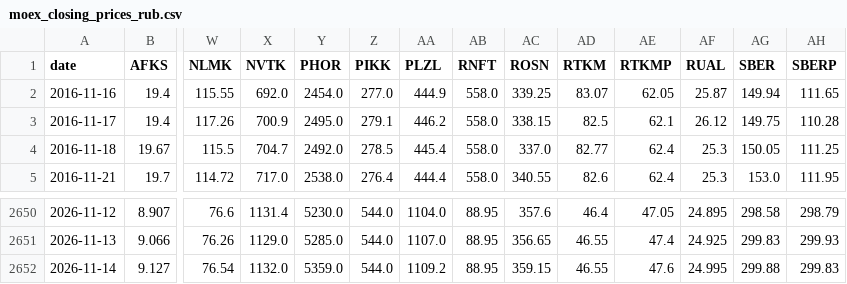
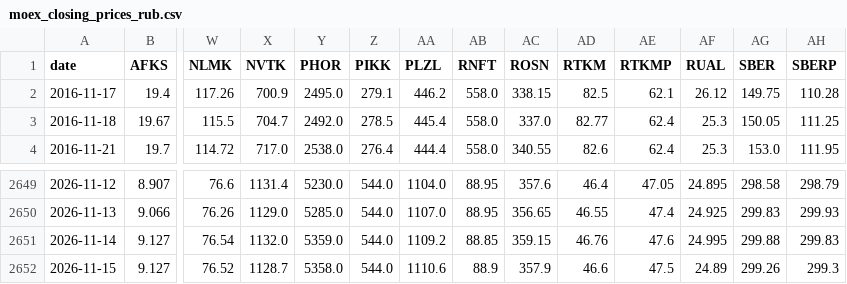
Before and after one commit to prog815/prog815.github.io, a CSV file: abscur2/contents/moex_closing_prices_rub.csv, drawn as a sheet; only a part is shown, gaps mark what is left out; removed rows and columns are numbered as before the commit, all else as after; rows hold the shown columns only; the diff names each change by its address in the sheet, - before the commit and + after, or states it on an @@ line.

Commit message:
Добавление файла

```diff
--- a/abscur2/contents/moex_closing_prices_rub.csv
+++ b/abscur2/contents/moex_closing_prices_rub.csv
-row 2: 2016-11-16 | 19.4 | 115.55 | 692.0 | 2454.0 | 277.0 | 444.9 | 558.0 | 339.25 | 83.07 | 62.05 | 25.87 | 149.94 | 111.65
-AB2651 (RNFT): 88.95
+AB2651 (RNFT): 88.85
-AD2651 (RTKM): 46.55
+AD2651 (RTKM): 46.76
+row 2652: 2026-11-15 | 9.127 | 76.52 | 1128.7 | 5358.0 | 544.0 | 1110.6 | 88.9 | 357.9 | 46.6 | 47.5 | 24.89 | 299.26 | 299.3
```
